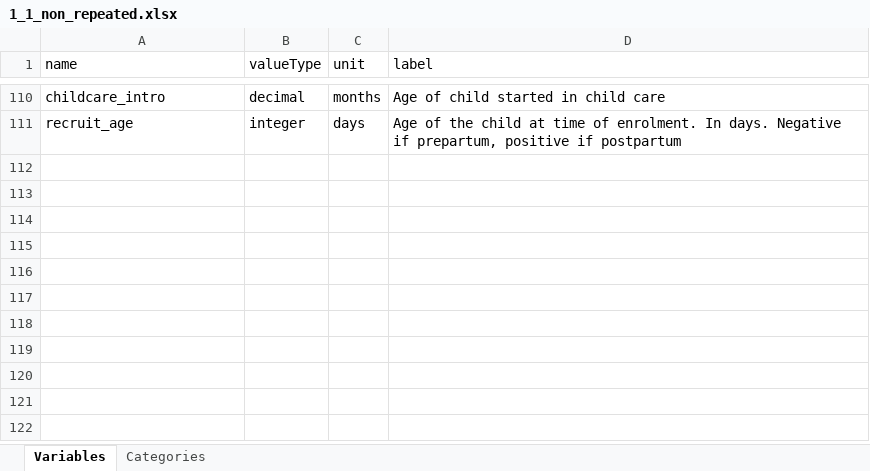
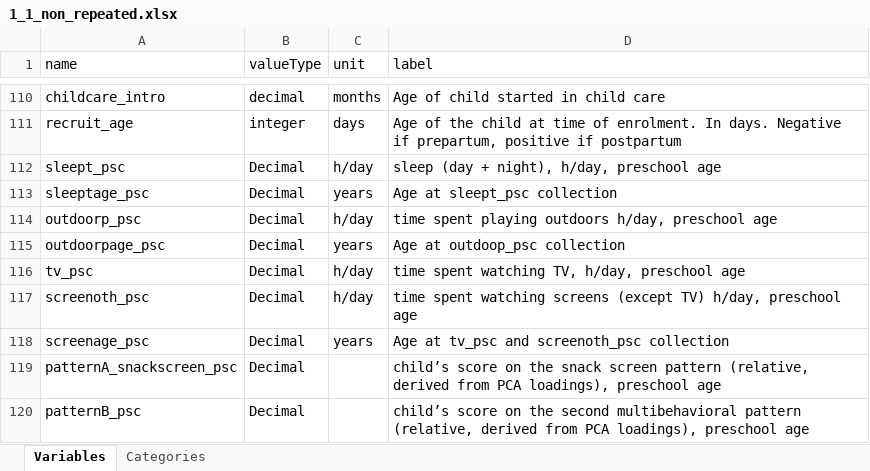
Before and after one commit to lifecycle-project/ds-upload, an Excel workbook: R/data/dictionaries/core/1_1/1_1_non_repeated.xlsx, sheet Variables, drawn as a sheet; only a part is shown, gaps mark what is left out; values as stored, in another font and other column widths than the file's, no borders; the diff names each change by its address in the sheet, - before the commit and + after, or states it on an @@ line.

Commit message:
Ammended WP3 variables to the non-repeated disctionnary

```diff
--- a/R/data/dictionaries/core/1_1/1_1_non_repeated.xlsx (sheet Variables)
+++ b/R/data/dictionaries/core/1_1/1_1_non_repeated.xlsx (sheet Variables)
+row 112: sleept_psc | Decimal | h/day | sleep (day + night), h/day, preschool age
+row 113: sleeptage_psc | Decimal | years | Age at sleept_psc collection
+row 114: outdoorp_psc | Decimal | h/day | time spent playing outdoors h/day, preschool age
+row 115: outdoorpage_psc | Decimal | years | Age at outdoop_psc collection
+row 116: tv_psc | Decimal | h/day | time spent watching TV, h/day, preschool age
+row 117: screenoth_psc | Decimal | h/day | time spent watching screens (except TV) h/day, preschool age
+row 118: screenage_psc | Decimal | years | Age at tv_psc and screenoth_psc collection
+row 119: patternA_snackscreen_psc | Decimal |  | child’s score on the snack screen pattern (relative, derived from PCA loadings), preschool age
+row 120: patternB_psc | Decimal |  | child’s score on the second multibehavioral pattern (relative, derived from PCA loadings), preschool age
```
